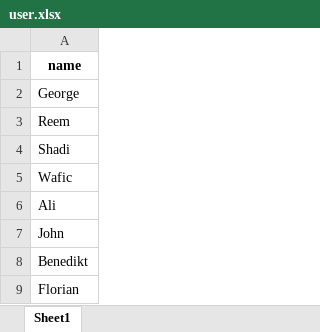
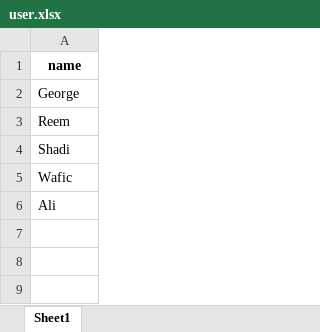
Before and after one commit to wafts95/ENMG_644, an Excel workbook: Database/user.xlsx, sheet Sheet1, drawn as a sheet; values as stored, in another font and other column widths than the file's, no borders; the diff names each change by its address in the sheet, - before the commit and + after, or states it on an @@ line.

```diff
--- a/Database/user.xlsx (sheet Sheet1)
+++ b/Database/user.xlsx (sheet Sheet1)
-row 7: John
-row 8: Benedikt
-row 9: Florian
```
Also changed, not shown: Database/Iteration.xlsx, Database/task.xlsx, 1 other file.
